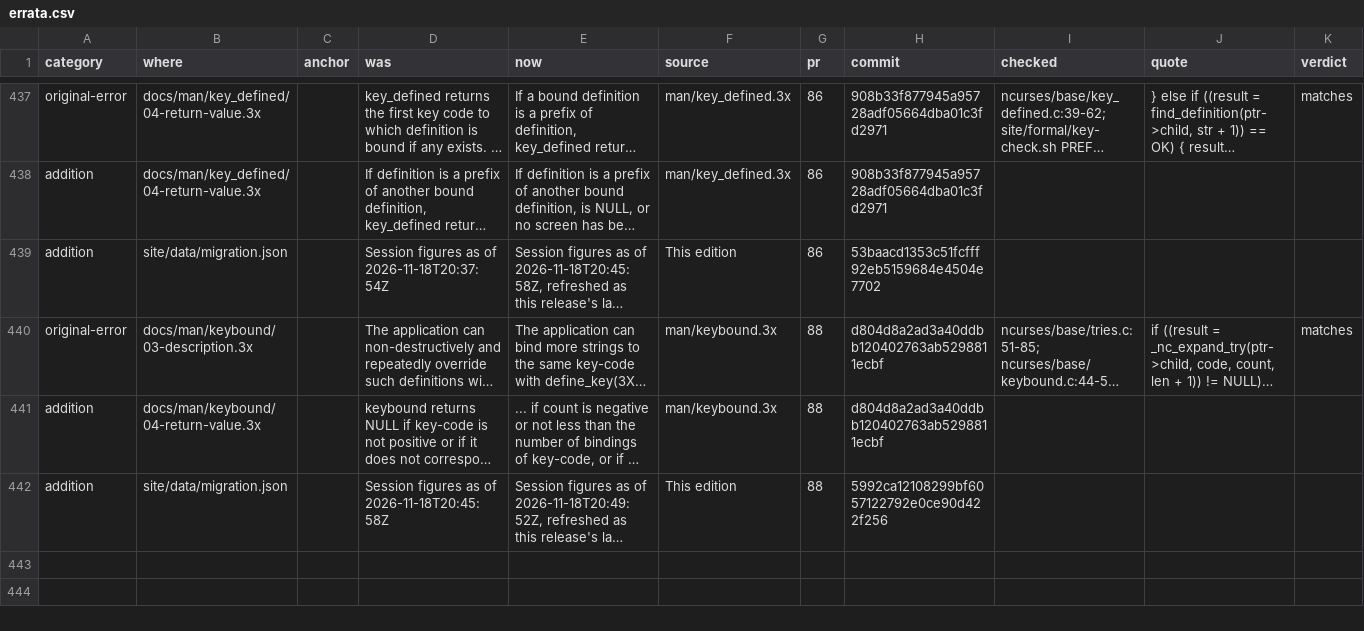
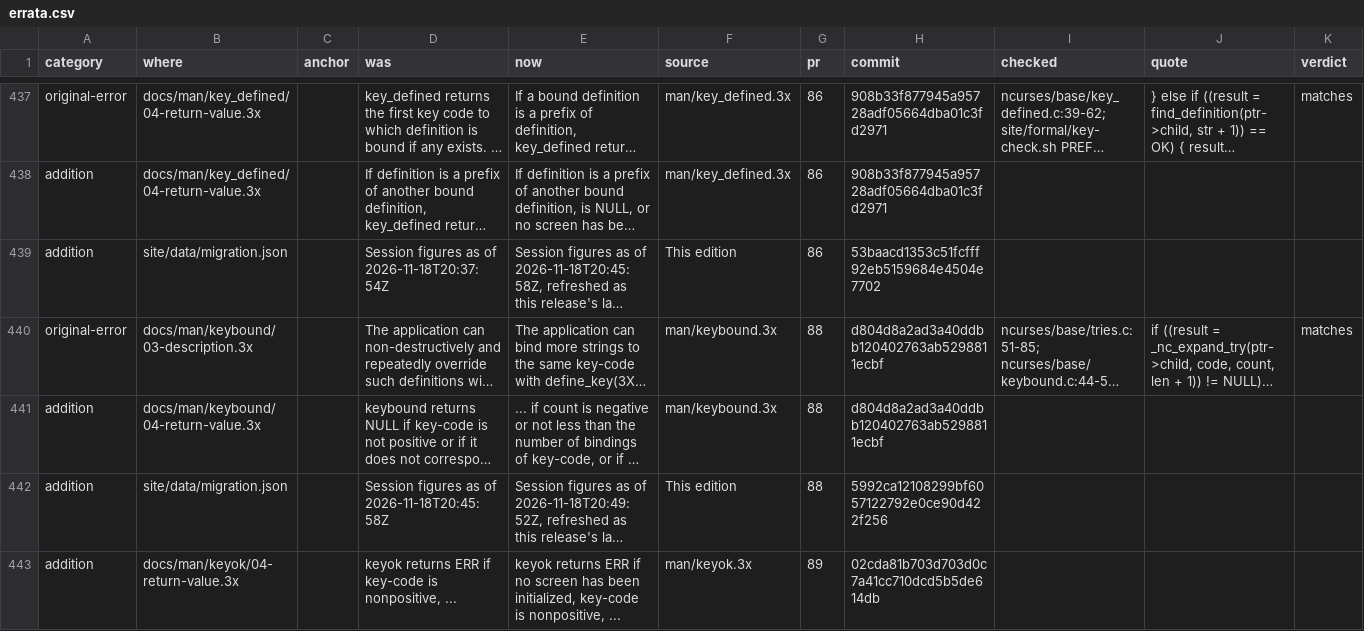
Before and after one commit to betsalel-williamson/ncurses, a CSV file: docs/appendix/errata.csv, drawn as a sheet; only a part is shown, gaps mark what is left out; long unchanged cells end in …; rows hold the shown columns only; the diff names each change by its address in the sheet, - before the commit and + after, or states it on an @@ line.

```diff
--- a/docs/appendix/errata.csv
+++ b/docs/appendix/errata.csv
+row 443: addition | docs/man/keyok/04-return-value.3x |  | keyok returns ERR if key-code is nonpositive, ... | keyok returns ERR if no screen has been initialized, key-code is nonpositive, ... | man/keyok.3x | 89 | 02cda81b703d703d0c7a41cc710dcd5b5de614db
```
Also changed, not shown: site/data/migration-units.csv.
